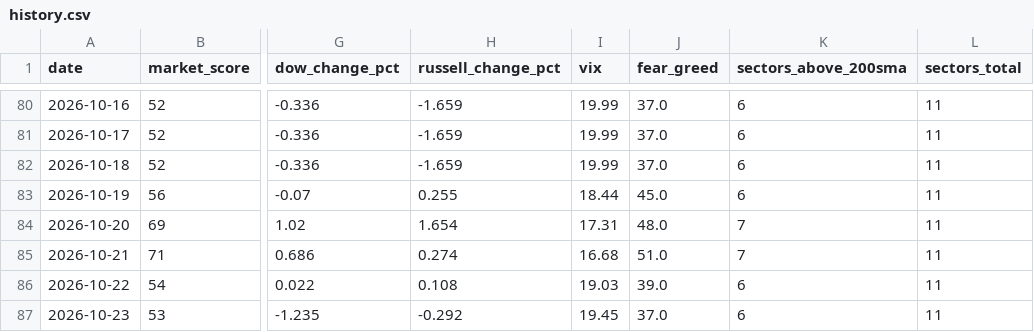
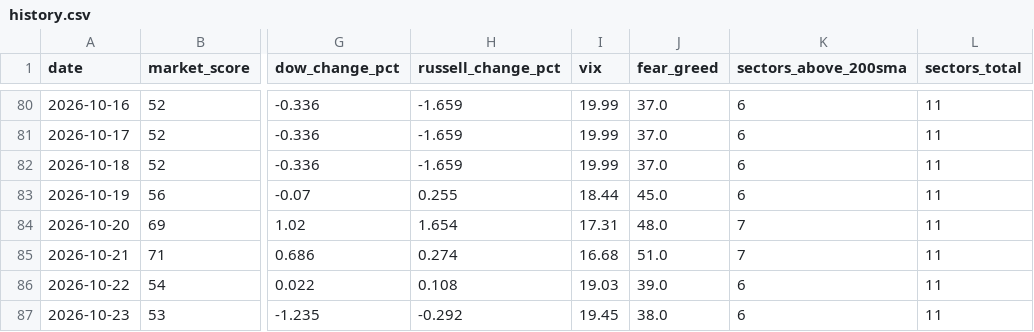
Before and after one commit to agent22793/market-dashboard, a CSV file: data/history.csv, drawn as a sheet; only a part is shown, gaps mark what is left out; the diff names each change by its address in the sheet, - before the commit and + after, or states it on an @@ line.

```diff
--- a/data/history.csv
+++ b/data/history.csv
-J87 (fear_greed): 37.0
+J87 (fear_greed): 38.0
```
Also changed, not shown: 1 other file.
